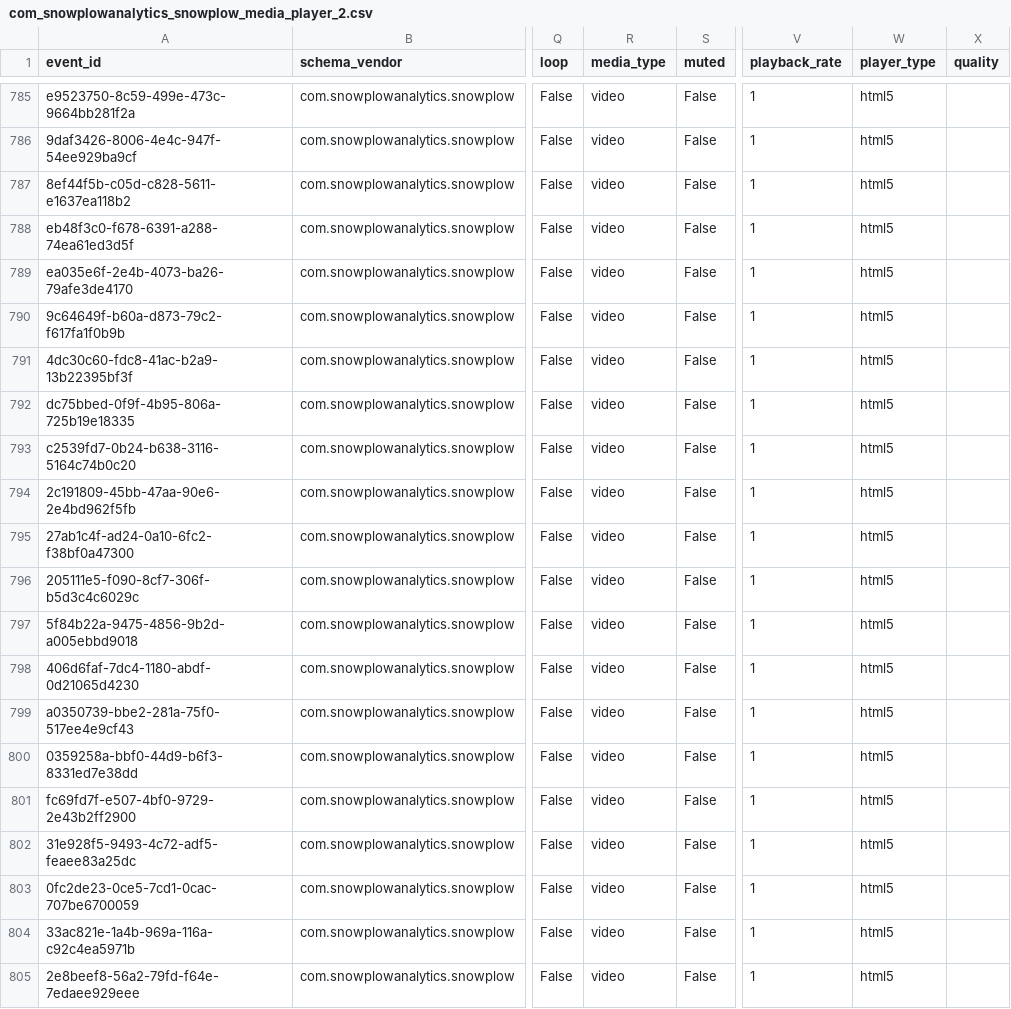
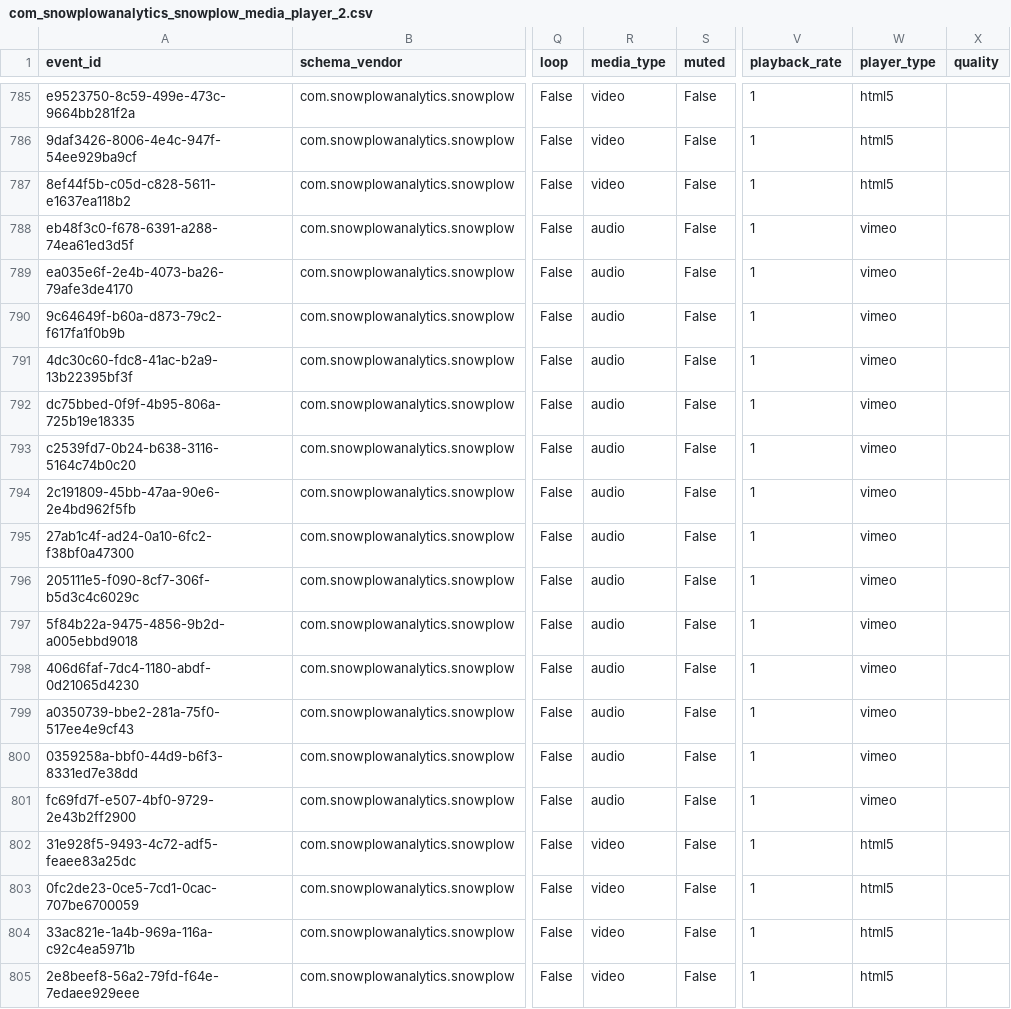
Before and after one commit to snowplow/dbt-snowplow-media-player, a CSV file: integration_tests/data/source/com_snowplowanalytics_snowplow_media_player_2.csv, drawn as a sheet; only a part is shown, gaps mark what is left out; the diff names each change by its address in the sheet, - before the commit and + after, or states it on an @@ line.

```diff
--- a/integration_tests/data/source/com_snowplowanalytics_snowplow_media_player_2.csv
+++ b/integration_tests/data/source/com_snowplowanalytics_snowplow_media_player_2.csv
-R788:R801 (media_type): video
+R788:R801 (media_type): audio
-W788:W801 (player_type): html5
+W788:W801 (player_type): vimeo
```
Also changed, not shown: integration_tests/data/source/com_snowplowanalytics_snowplow_web_page_1.csv, 35 other files.
